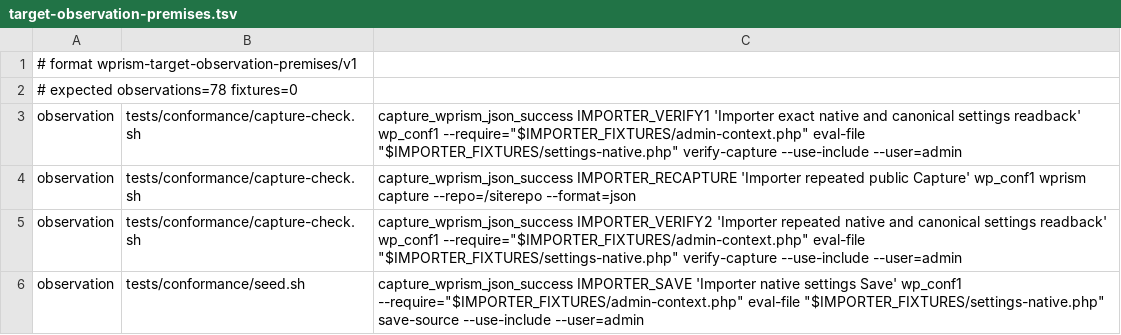
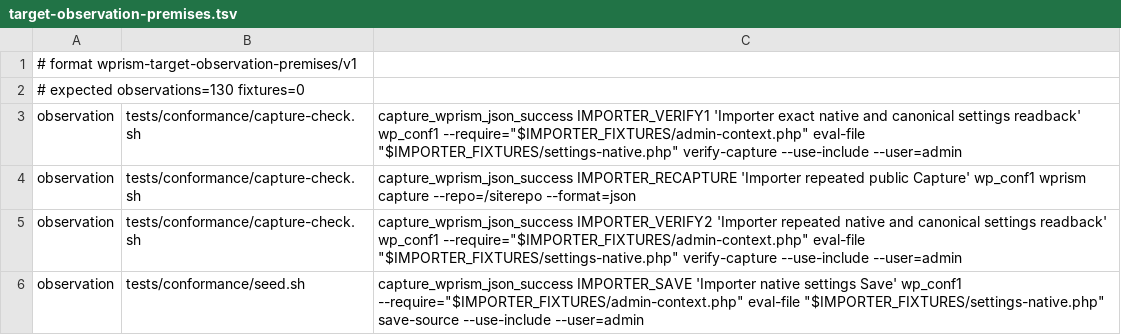
Before and after one commit to samrat-shamim/wprism, a TSV file: adapter-packages/users-customers-import-export-for-wp-woocommerce/evidence/target-observation-premises.tsv, drawn as a sheet; only a part is shown; the diff covers the shown part only.

```diff
--- a/adapter-packages/users-customers-import-export-for-wp-woocommerce/evidence/target-observation-premises.tsv
+++ b/adapter-packages/users-customers-import-export-for-wp-woocommerce/evidence/target-observation-premises.tsv
@@ -1,3 +1,3 @@
 # format wprism-target-observation-premises/v1
-# expected observations=78 fixtures=0
+# expected observations=130 fixtures=0
 observation	tests/conformance/capture-check.sh	capture_wprism_json_success IMPORTER_VERIFY1 'Importer exact native and canonical settings readback' wp_conf1 --require="$IMPORTER_FIXTURES/admin-context.php" eval-file "$IMPORTER_FIXTURES/settings-native.php" verify-capture --use-include --user=admin
```
Also changed, not shown: 52 added rows elsewhere in this file, 10 other files.
